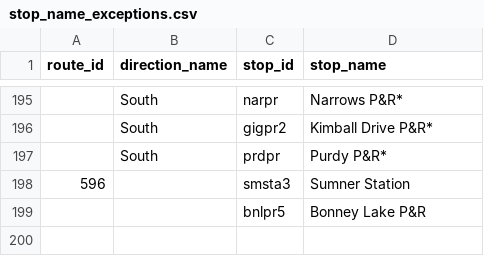
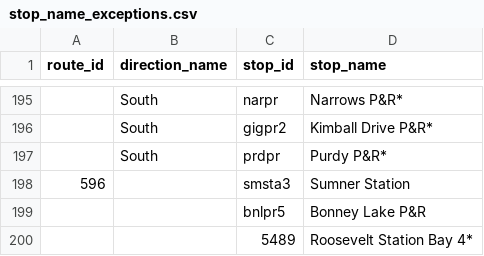
Before and after one commit to alexanderlew-soundtransit/alexanderlew-soundtransit.github.io, a CSV file: data/stop_name_exceptions.csv, drawn as a sheet; only a part is shown, gaps mark what is left out.

Commit message:
Bay changes for 522

```diff
--- a/data/stop_name_exceptions.csv
+++ b/data/stop_name_exceptions.csv
@@ -199 +199,2 @@ route_id,direction_name,stop_id,stop_name
 ,,bnlpr5,Bonney Lake P&R
+,,5489,Roosevelt Station Bay 4*
```
